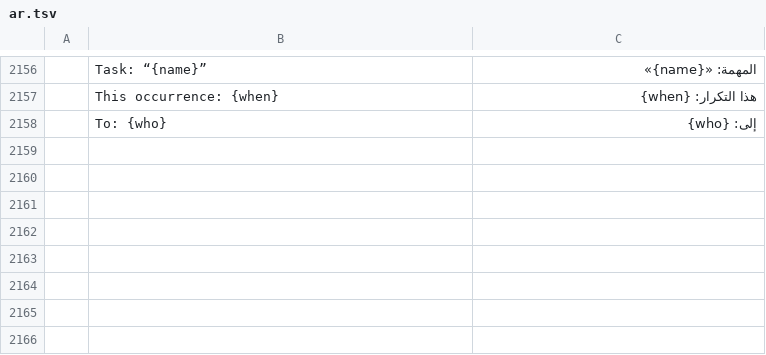
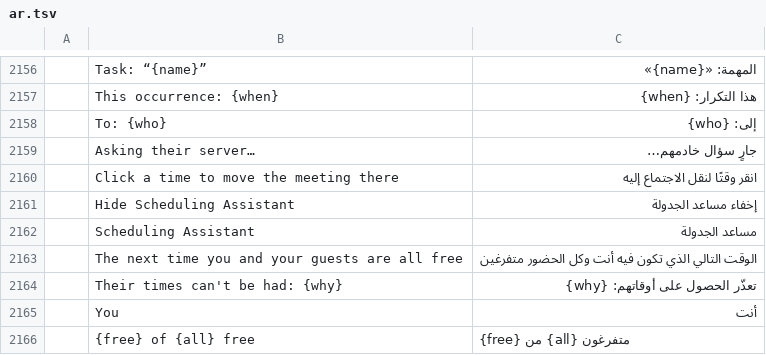
Before and after one commit to ZIDAN44/mailcraft, a TSV file: crates/ui-egui/src/i18n/ar.tsv, drawn as a sheet; only a part is shown, gaps mark what is left out; the diff names each change by its address in the sheet, - before the commit and + after, or states it on an @@ line.

```diff
--- a/crates/ui-egui/src/i18n/ar.tsv
+++ b/crates/ui-egui/src/i18n/ar.tsv
+row 2159:  | Asking their server… | جارٍ سؤال خادمهم…
+row 2160:  | Click a time to move the meeting there | انقر وقتًا لنقل الاجتماع إليه
+row 2161:  | Hide Scheduling Assistant | إخفاء مساعد الجدولة
+row 2162:  | Scheduling Assistant | مساعد الجدولة
+row 2163:  | The next time you and your guests are all free | الوقت التالي الذي تكون فيه أنت وكل الحضور متفرغين
+row 2164:  | Their times can't be had: {why} | تعذّر الحصول على أوقاتهم: {why}
+row 2165:  | You | أنت
+row 2166:  | {free} of {all} free | {free} من {all} متفرغون
```
Also changed, not shown: crates/ui-egui/src/i18n/he.tsv, crates/ui-egui/src/i18n/hu.tsv, 22 other files.
